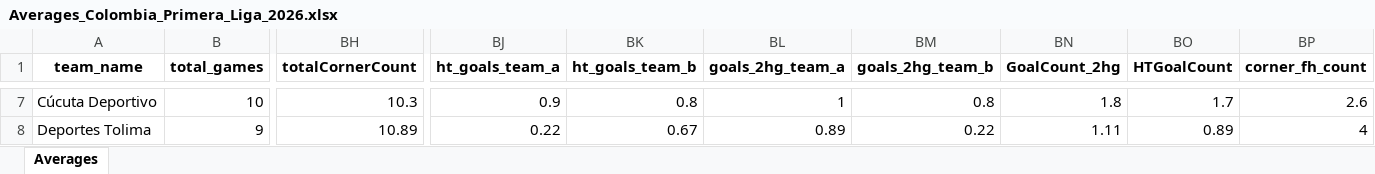
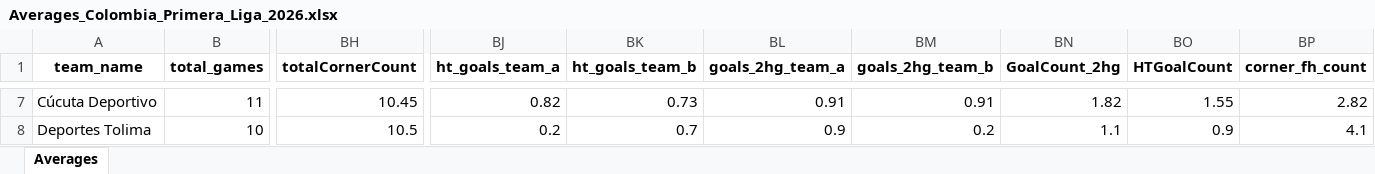
Before and after one commit to aimidas1/aimidas1, an Excel workbook: data/teams/leagues/Averages_Colombia_Primera_Liga_2026.xlsx, sheet Averages, drawn as a sheet; only a part is shown, gaps mark what is left out; values as stored, in another font and other column widths than the file's, no borders; table styles not drawn; the diff covers the shown part only; the diff names each change by its address in the sheet, - before the commit and + after, or states it on an @@ line.

Commit message:
Update team averages

```diff
--- a/data/teams/leagues/Averages_Colombia_Primera_Liga_2026.xlsx (sheet Averages)
+++ b/data/teams/leagues/Averages_Colombia_Primera_Liga_2026.xlsx (sheet Averages)
-B7 (total_games): 10
+B7 (total_games): 11
-BH7 (totalCornerCount): 10.3
+BH7 (totalCornerCount): 10.45
-BJ7 (ht_goals_team_a): 0.9
+BJ7 (ht_goals_team_a): 0.82
-BK7 (ht_goals_team_b): 0.8
+BK7 (ht_goals_team_b): 0.73
-BL7 (goals_2hg_team_a): 1
+BL7 (goals_2hg_team_a): 0.91
-BM7 (goals_2hg_team_b): 0.8
+BM7 (goals_2hg_team_b): 0.91
-BN7 (GoalCount_2hg): 1.8
+BN7 (GoalCount_2hg): 1.82
-BO7 (HTGoalCount): 1.7
+BO7 (HTGoalCount): 1.55
-BP7 (corner_fh_count): 2.6
+BP7 (corner_fh_count): 2.82
-B8 (total_games): 9
+B8 (total_games): 10
-BH8 (totalCornerCount): 10.89
+BH8 (totalCornerCount): 10.5
-BJ8 (ht_goals_team_a): 0.22
+BJ8 (ht_goals_team_a): 0.2
-BK8 (ht_goals_team_b): 0.67
+BK8 (ht_goals_team_b): 0.7
-BL8 (goals_2hg_team_a): 0.89
+BL8 (goals_2hg_team_a): 0.9
-BM8 (goals_2hg_team_b): 0.22
+BM8 (goals_2hg_team_b): 0.2
-BN8 (GoalCount_2hg): 1.11
+BN8 (GoalCount_2hg): 1.1
-BO8 (HTGoalCount): 0.89
+BO8 (HTGoalCount): 0.9
-BP8 (corner_fh_count): 4
+BP8 (corner_fh_count): 4.1
```
Also changed, not shown: 1244 edited cells elsewhere in this sheet.
